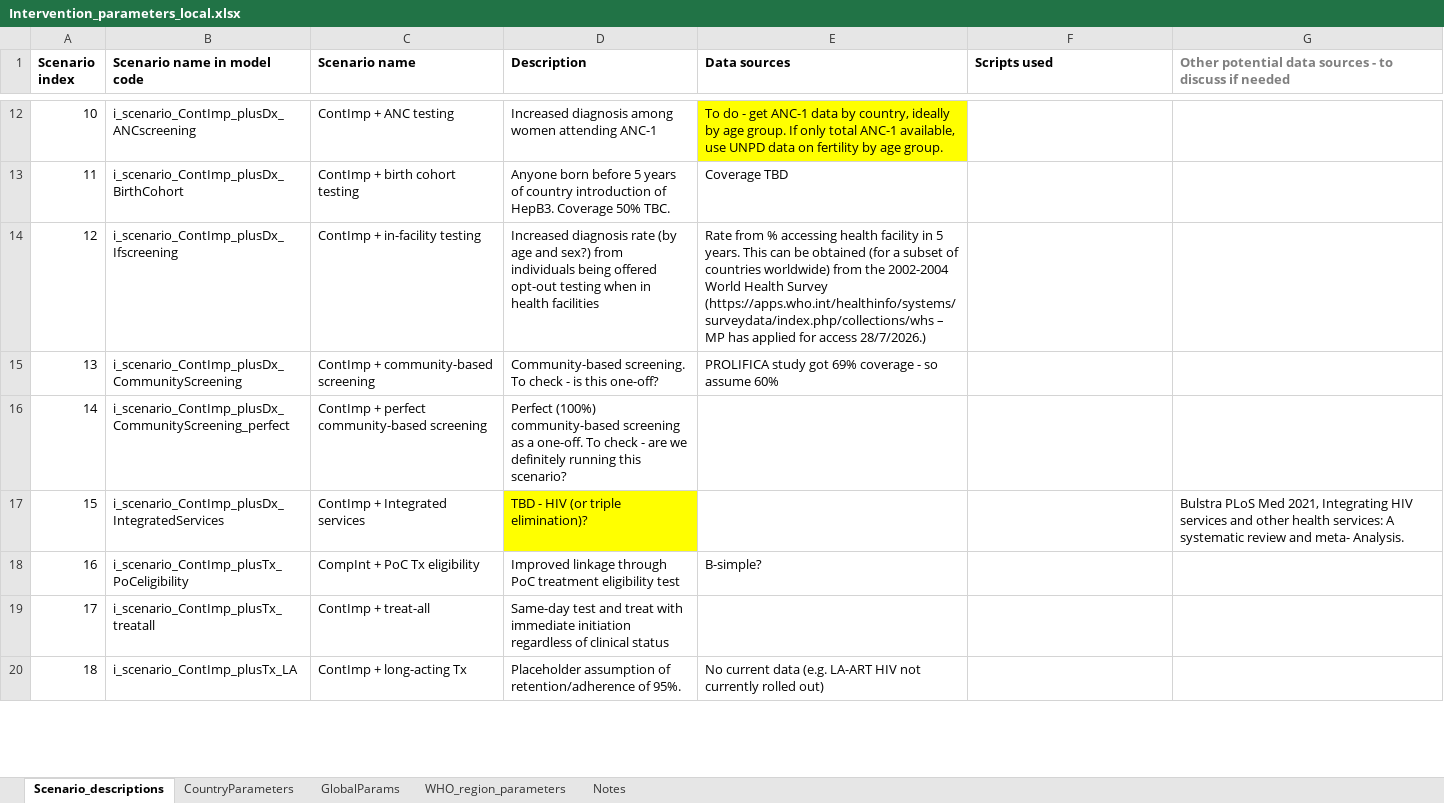
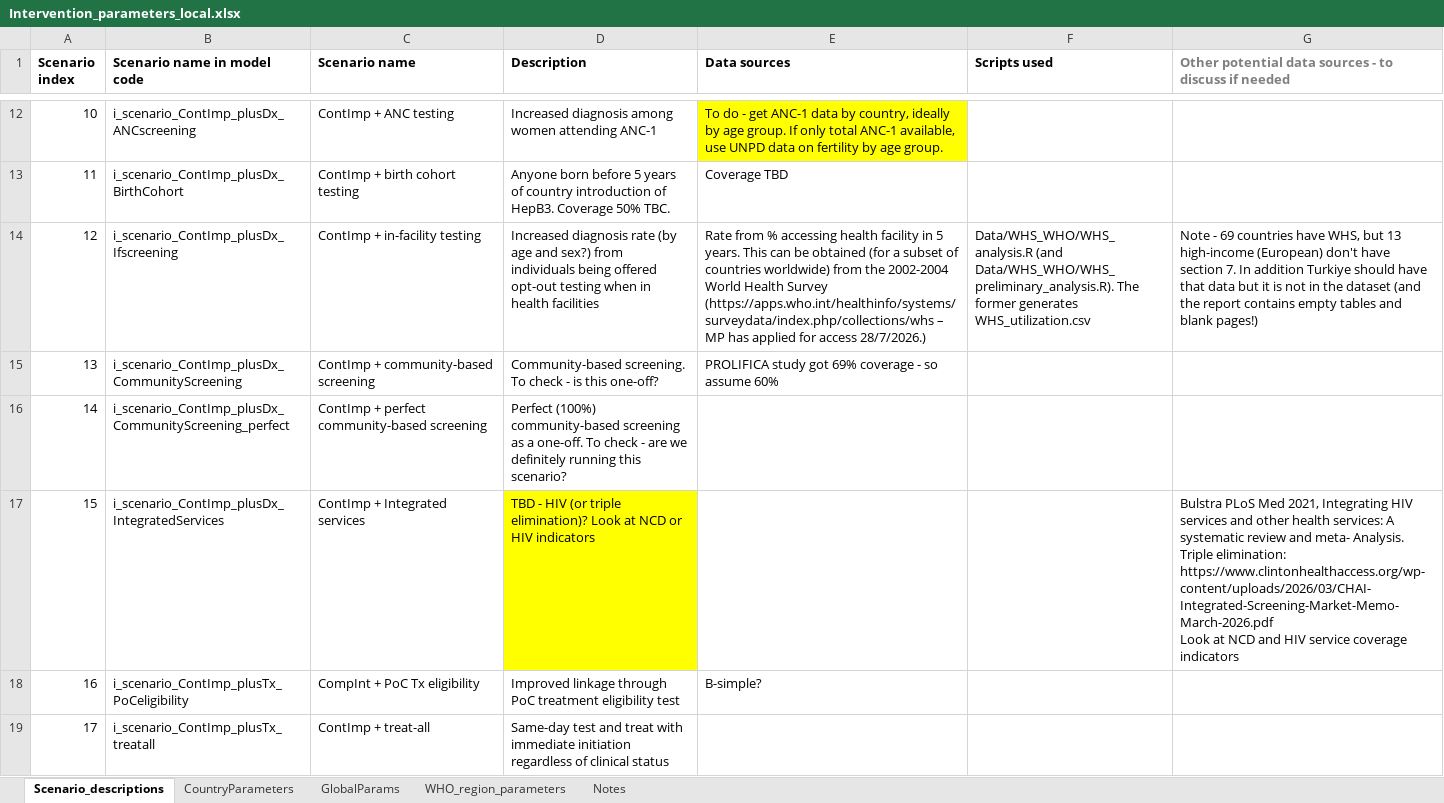
Before and after one commit to mrc-ide/icl-hbv_v2, an Excel workbook: resources/Intervention_parameters_local.xlsx, sheet Scenario_descriptions, drawn as a sheet; only a part is shown, gaps mark what is left out; the shorter side is filled out with more unchanged rows; values as stored, in another font and other column widths than the file's, no borders; ↵ is a line break in a cell; the diff names each change by its address in the sheet, - before the commit and + after, or states it on an @@ line.

```diff
--- a/resources/Intervention_parameters_local.xlsx (sheet Scenario_descriptions)
+++ b/resources/Intervention_parameters_local.xlsx (sheet Scenario_descriptions)
-F14 (Scripts used): (empty)
+F14 (Scripts used): Data/WHS_WHO/WHS_analysis.R (and Data/WHS_WHO/WHS_preliminary_analysis.R). The former generates WHS_utilization.csv
-G14: (empty)
+G14: Note - 69 countries have WHS, but 13 high-income (European) don't have section 7. In addition Turkiye should have that data but it is not in the dataset (and the report contains empty tables and blank pages!)
-D17 (Description): …triple elimination)?
+D17 (Description): …triple elimination)? Look at NCD or HIV indicators
-G17: …meta- Analysis.
+G17: …meta- Analysis. ↵ Triple elimination: https://www.clintonhealthaccess.org/wp-content/uploads/2026/03/CHAI-Integrated-Screening-Market-Memo-March-2026.pdf ↵ Look at NCD and HIV service coverage indicators
```
Also changed, not shown: sheet GlobalParams, sheet CountryParameters, sheet WHO_region_parameters, sheet Notes, 2 other files.
